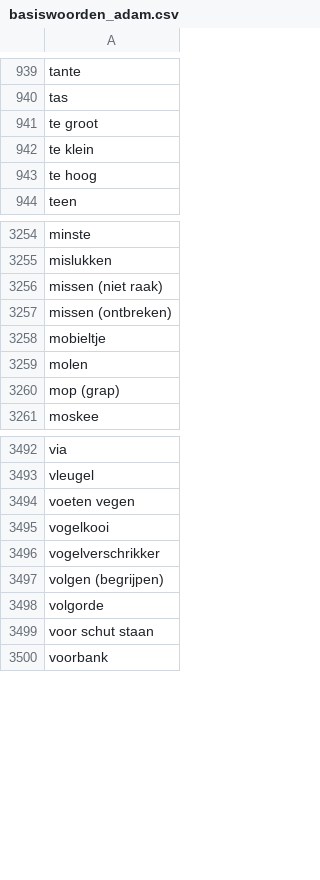
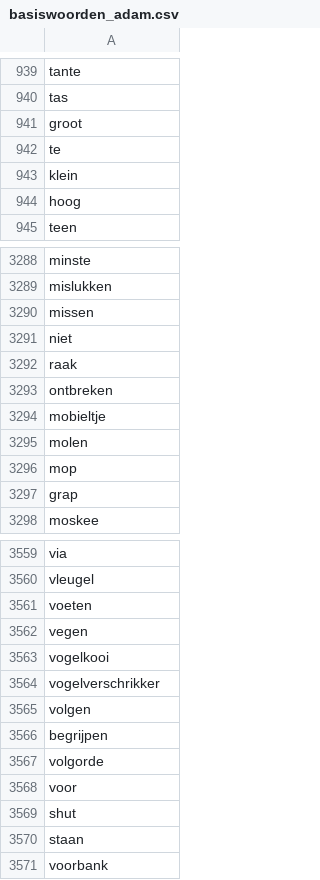
Before and after one commit to Joozt/KiepCommunicationSoftware, a CSV file: Woordenlijsten/basiswoorden_adam.csv, drawn as a sheet; only a part is shown, gaps mark what is left out; the diff covers the shown part only.

```diff
--- a/Woordenlijsten/basiswoorden_adam.csv
+++ b/Woordenlijsten/basiswoorden_adam.csv
@@ -940,5 +940,6 @@ tante
 tas
-te groot
-te klein
-te hoog
+groot
+te
+klein
+hoog
 teen
@@ -3255,7 +3289,10 @@ minste
 mislukken
-missen (niet raak)
-missen (ontbreken)
+missen
+niet
+raak
+ontbreken
 mobieltje
 molen
-mop (grap)
+mop
+grap
 moskee
@@ -3493,8 +3560,12 @@ via
 vleugel
-voeten vegen
+voeten
+vegen
 vogelkooi
 vogelverschrikker
-volgen (begrijpen)
+volgen
+begrijpen
 volgorde
-voor schut staan
+voor
+shut
+staan
 voorbank
```
Also changed, not shown: 68 added rows, 2 removed rows and 53 edited cells elsewhere in this file, 1 other file.
